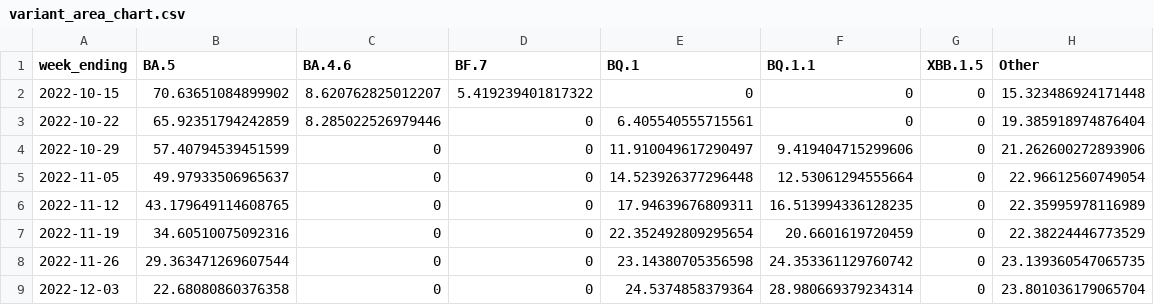
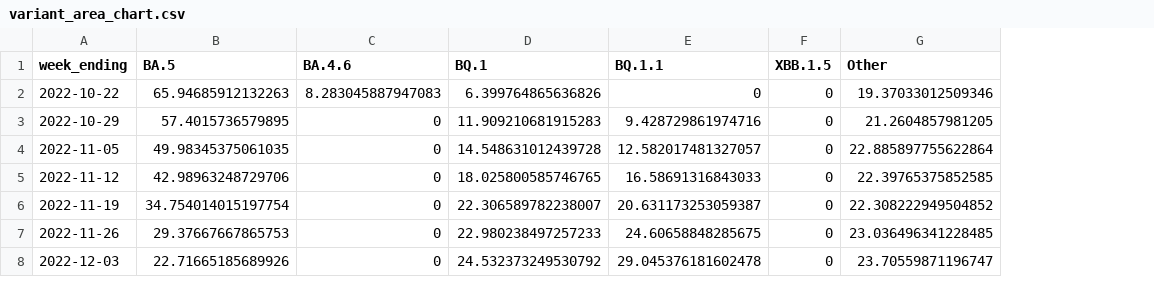
Before and after one commit to Dotdash-Data-Journalism/2022_VWH_covid_variants, a CSV file: visualizations/variant_area_chart.csv, drawn as a sheet; only a part is shown; removed rows and columns are numbered as before the commit, all else as after; the diff covers the shown part only; the diff names each change by its address in the sheet, - before the commit and + after, or states it on an @@ line.

```diff
--- a/visualizations/variant_area_chart.csv
+++ b/visualizations/variant_area_chart.csv
-column D (BF.7), rows 3-9: all 0
-row 2: 2022-10-15 | 70.63651084899902 | 8.620762825012207 | 5.419239401817322 | 0 | 0 | 0 | 15.323486924171448
-B2 (BA.5): 65.92351794242859
+B2 (BA.5): 65.94685912132263
-C2 (BA.4.6): 8.285022526979446
+C2 (BA.4.6): 8.283045887947083
-D2 (BQ.1): 6.405540555715561
+D2 (BQ.1): 6.399764865636826
-G2 (Other): 19.385918974876404
+G2 (Other): 19.37033012509346
-B3 (BA.5): 57.40794539451599
+B3 (BA.5): 57.4015736579895
-D3 (BQ.1): 11.910049617290497
+D3 (BQ.1): 11.909210681915283
-E3 (BQ.1.1): 9.419404715299606
+E3 (BQ.1.1): 9.428729861974716
-G3 (Other): 21.262600272893906
+G3 (Other): 21.2604857981205
-B4 (BA.5): 49.97933506965637
+B4 (BA.5): 49.98345375061035
-D4 (BQ.1): 14.523926377296448
+D4 (BQ.1): 14.548631012439728
-E4 (BQ.1.1): 12.53061294555664
+E4 (BQ.1.1): 12.582017481327057
-G4 (Other): 22.96612560749054
+G4 (Other): 22.885897755622864
-B5 (BA.5): 43.179649114608765
+B5 (BA.5): 42.98963248729706
-D5 (BQ.1): 17.94639676809311
+D5 (BQ.1): 18.025800585746765
-E5 (BQ.1.1): 16.513994336128235
+E5 (BQ.1.1): 16.58691316843033
-G5 (Other): 22.35995978116989
+G5 (Other): 22.39765375852585
-B6 (BA.5): 34.60510075092316
+B6 (BA.5): 34.754014015197754
-D6 (BQ.1): 22.352492809295654
+D6 (BQ.1): 22.306589782238007
-E6 (BQ.1.1): 20.6601619720459
+E6 (BQ.1.1): 20.631173253059387
-G6 (Other): 22.38224446773529
+G6 (Other): 22.308222949504852
-B7 (BA.5): 29.363471269607544
+B7 (BA.5): 29.37667667865753
-D7 (BQ.1): 23.14380705356598
+D7 (BQ.1): 22.980238497257233
-E7 (BQ.1.1): 24.353361129760742
+E7 (BQ.1.1): 24.60658848285675
-G7 (Other): 23.139360547065735
+G7 (Other): 23.036496341228485
-B8 (BA.5): 22.68080860376358
+B8 (BA.5): 22.71665185689926
-D8 (BQ.1): 24.5374858379364
+D8 (BQ.1): 24.532373249530792
-E8 (BQ.1.1): 28.980669379234314
+E8 (BQ.1.1): 29.045376181602478
-G8 (Other): 23.801036179065704
+G8 (Other): 23.70559871196747
```
Also changed, not shown: 1 added row and 24 edited cells elsewhere in this file, visualizations/3qNe5_map.csv, visualizations/Ha3XE_map.csv, 1 other file.
